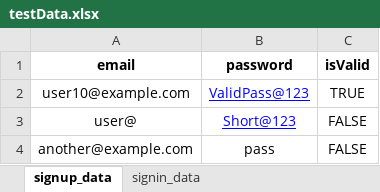
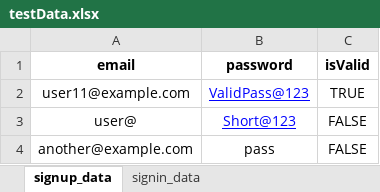
Before and after one commit to rohankapse20/knkyWebApp_AutomationTesting-For-Automation-Testing-, an Excel workbook: data/testData.xlsx, sheet signup_data, drawn as a sheet; values as stored, in another font and other column widths than the file's, no borders; the diff names each change by its address in the sheet, - before the commit and + after, or states it on an @@ line.

```diff
--- a/data/testData.xlsx (sheet signup_data)
+++ b/data/testData.xlsx (sheet signup_data)
-A2 (email): user10@example.com
+A2 (email): user11@example.com
```
Also changed, not shown: sheet signin_data, 7 other files.
